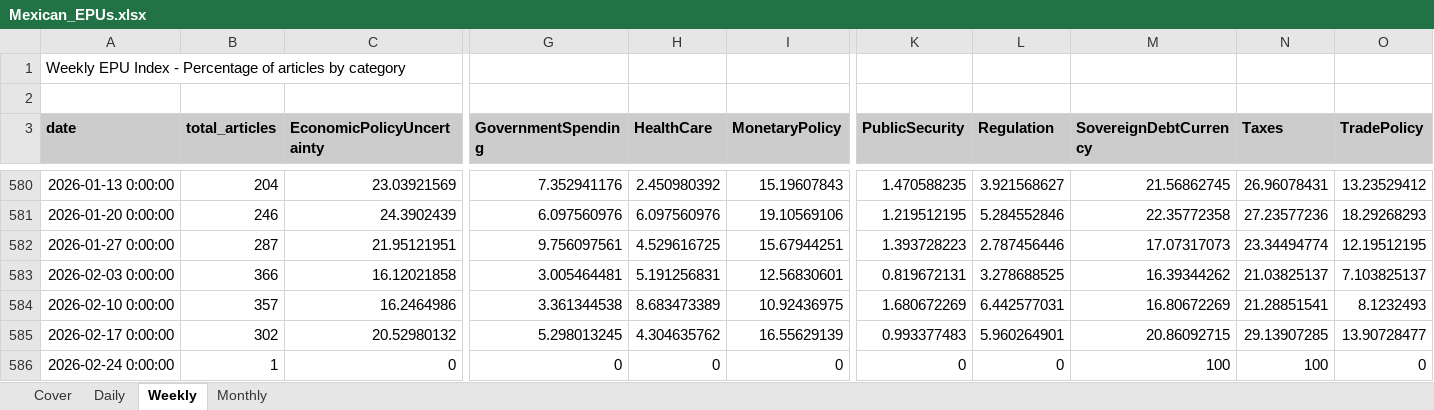
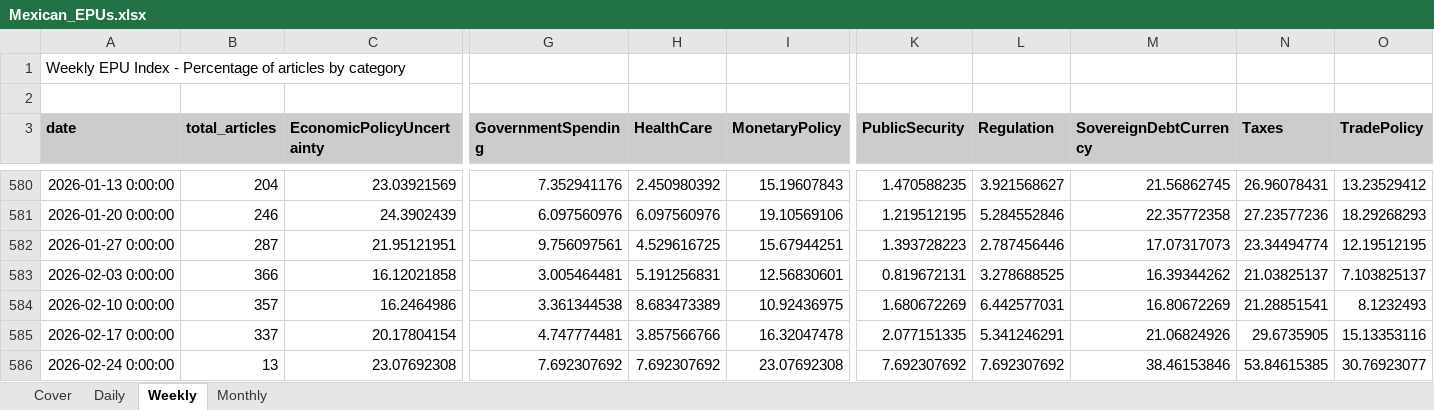
Before and after one commit to adentler1/MonitoringMexico, an Excel workbook: Mexican_EPUs.xlsx, sheet Weekly, drawn as a sheet; only a part is shown, gaps mark what is left out; values as stored, in another font and other column widths than the file's, no borders; the diff covers the shown part only; the diff names each change by its address in the sheet, - before the commit and + after, or states it on an @@ line.

```diff
--- a/Mexican_EPUs.xlsx (sheet Weekly)
+++ b/Mexican_EPUs.xlsx (sheet Weekly)
-B585 (total_articles): 302
+B585 (total_articles): 337
-C585 (EconomicPolicyUncertainty): 20.52980132
+C585 (EconomicPolicyUncertainty): 20.17804154
-G585 (GovernmentSpending): 5.298013245
+G585 (GovernmentSpending): 4.747774481
-H585 (HealthCare): 4.304635762
+H585 (HealthCare): 3.857566766
-I585 (MonetaryPolicy): 16.55629139
+I585 (MonetaryPolicy): 16.32047478
-K585 (PublicSecurity): 0.993377483
+K585 (PublicSecurity): 2.077151335
-L585 (Regulation): 5.960264901
+L585 (Regulation): 5.341246291
-M585 (SovereignDebtCurrency): 20.86092715
+M585 (SovereignDebtCurrency): 21.06824926
-N585 (Taxes): 29.13907285
+N585 (Taxes): 29.6735905
-O585 (TradePolicy): 13.90728477
+O585 (TradePolicy): 15.13353116
-B586 (total_articles): 1
+B586 (total_articles): 13
-C586 (EconomicPolicyUncertainty): 0
+C586 (EconomicPolicyUncertainty): 23.07692308
-G586 (GovernmentSpending): 0
+G586 (GovernmentSpending): 7.692307692
-H586 (HealthCare): 0
+H586 (HealthCare): 7.692307692
-I586 (MonetaryPolicy): 0
+I586 (MonetaryPolicy): 23.07692308
-K586 (PublicSecurity): 0
+K586 (PublicSecurity): 7.692307692
-L586 (Regulation): 0
+L586 (Regulation): 7.692307692
-M586 (SovereignDebtCurrency): 100
+M586 (SovereignDebtCurrency): 38.46153846
-N586 (Taxes): 100
+N586 (Taxes): 53.84615385
-O586 (TradePolicy): 0
+O586 (TradePolicy): 30.76923077
```
Also changed, not shown: 8 edited cells elsewhere in this sheet, sheet Daily, sheet Monthly, sheet Cover.
